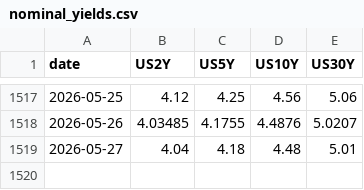
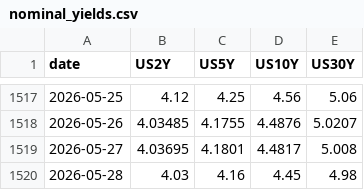
Before and after one commit to smallfishmacro-Git/rates-regime, a CSV file: data/nominal_yields.csv, drawn as a sheet; only a part is shown, gaps mark what is left out.

```diff
--- a/data/nominal_yields.csv
+++ b/data/nominal_yields.csv
@@ -1518,2 +1518,3 @@ date,US2Y,US5Y,US10Y,US30Y
 2026-05-26,4.03485,4.1755,4.4876,5.0207
-2026-05-27,4.04,4.18,4.48,5.01
+2026-05-27,4.03695,4.1801,4.4817,5.008
+2026-05-28,4.03,4.16,4.45,4.98
```
